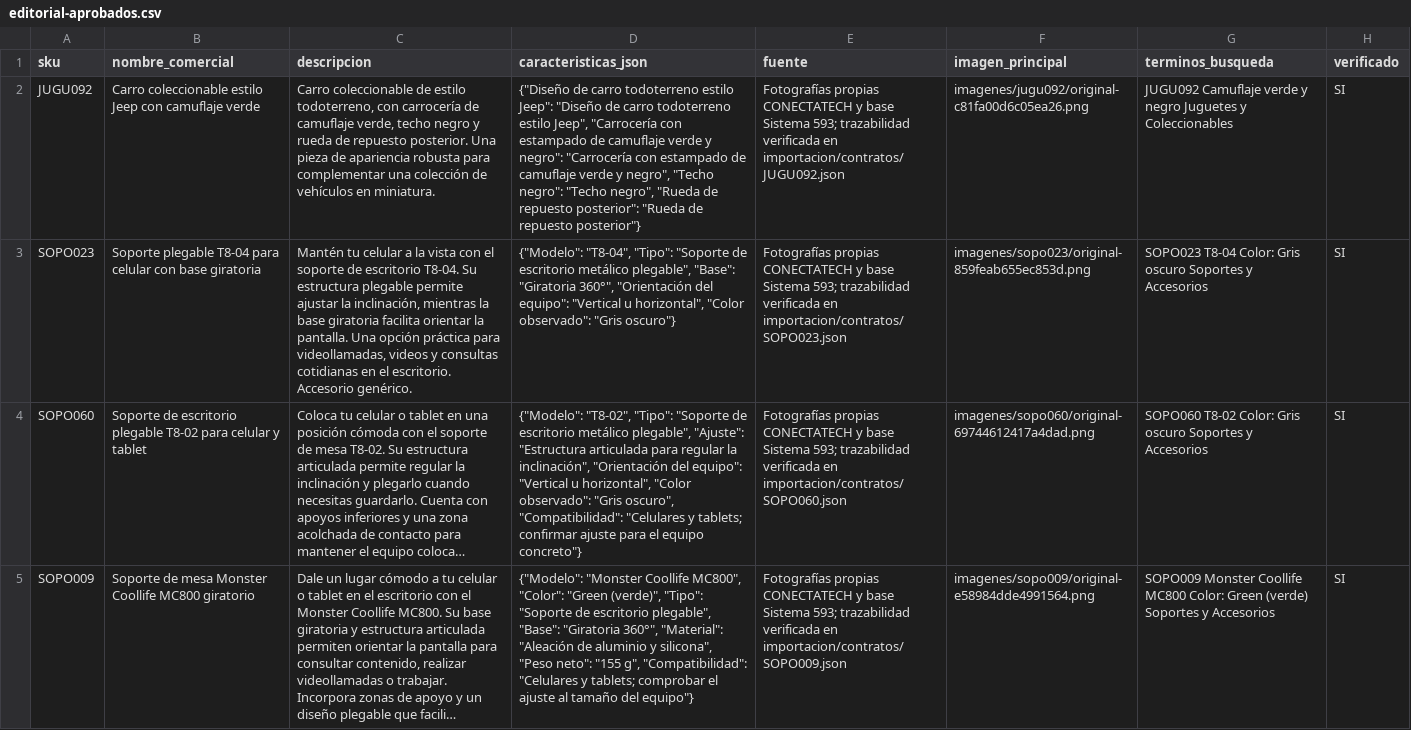
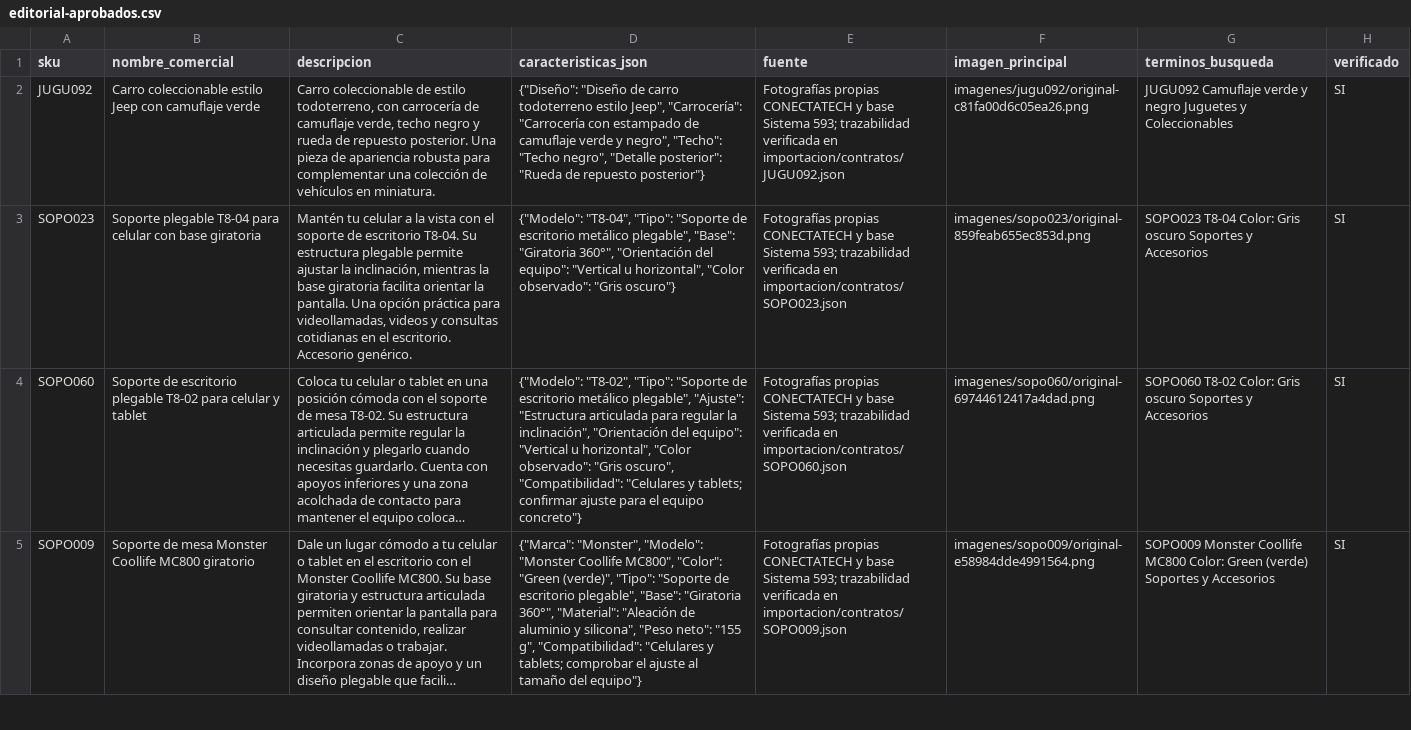
Before and after one commit to conectatech-ec/conectatech-ec.github.io, a CSV file: importacion/lotes/lote-020/editorial-aprobados.csv, drawn as a sheet; only a part is shown; long unchanged cells end in …; the diff covers the shown part only; the diff names each change by its address in the sheet, - before the commit and + after, or states it on an @@ line.

Commit message:
fix: depurar etiquetas comerciales sin duplicar características

```diff
--- a/importacion/lotes/lote-020/editorial-aprobados.csv
+++ b/importacion/lotes/lote-020/editorial-aprobados.csv
-D2 (caracteristicas_json): {"Diseño de carro todoterreno estilo Jeep": "Diseño de carro todoterreno estilo Jeep", "Carrocería con estampado de camuflaje verde y negro": "Carrocería con estampado de camuflaje verde y negro", "Techo negro": "Techo negro", "Rueda de repuesto posterior": "Rueda…
+D2 (caracteristicas_json): {"Diseño": "Diseño de carro todoterreno estilo Jeep", "Carrocería": "Carrocería con estampado de camuflaje verde y negro", "Techo": "Techo negro", "Detalle posterior": "Rueda…
-D5 (caracteristicas_json): {"Modelo": "Monster Coollife…
+D5 (caracteristicas_json): {"Marca": "Monster", "Modelo": "Monster Coollife…
```
Also changed, not shown: 9 edited cells elsewhere in this file, exportaciones/meta-catalogo-piloto.csv, 29 other files.
